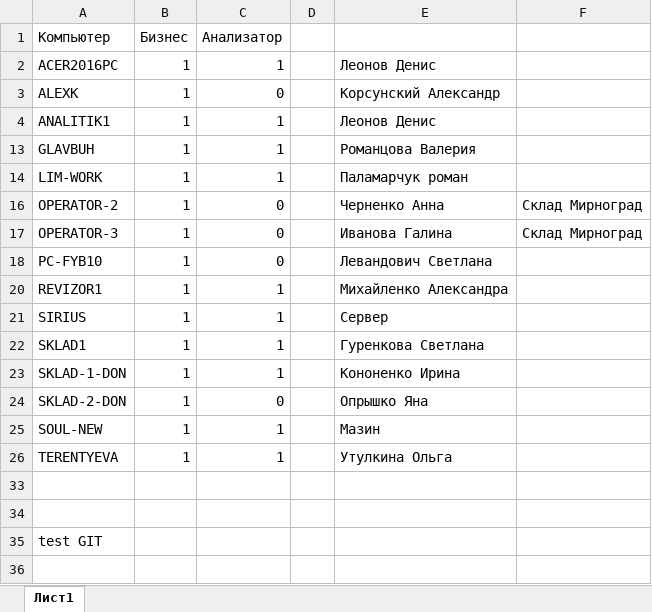
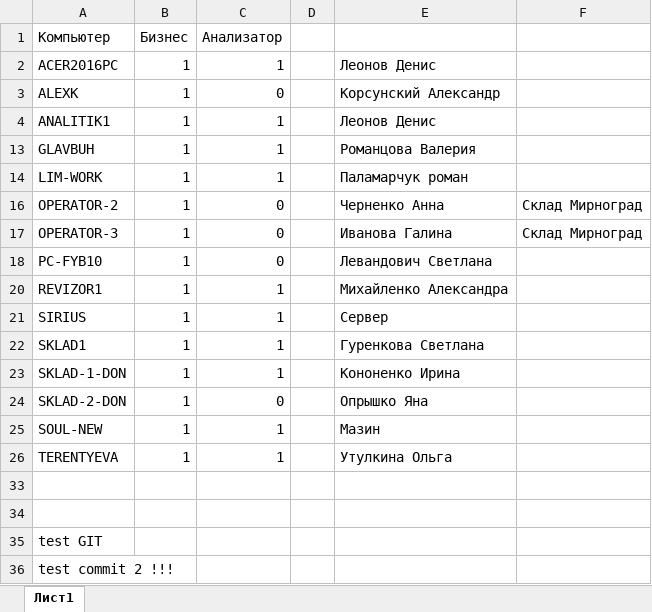
Before and after one commit to bobrovkir/1c, an Excel workbook: GMS.xlsx, sheet Лист1, drawn as a sheet; values as stored, in another font and other column widths than the file's, no borders; the diff names each change by its address in the sheet, - before the commit and + after, or states it on an @@ line.

Commit message:
second

```diff
--- a/GMS.xlsx (sheet Лист1)
+++ b/GMS.xlsx (sheet Лист1)
+row 36: test commit 2 !!!
```
